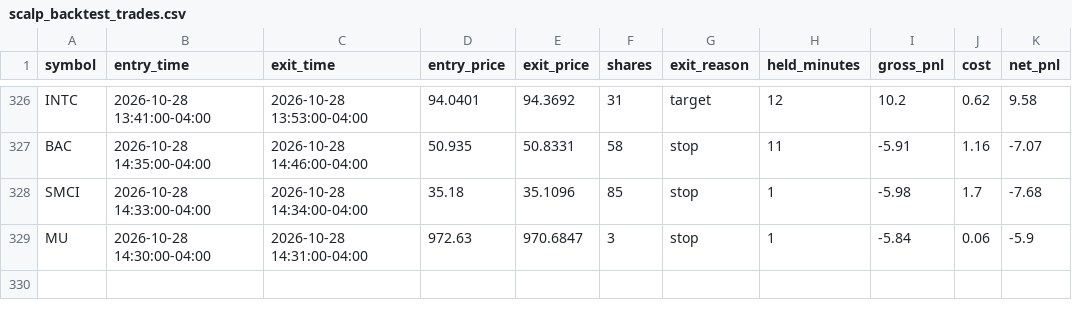
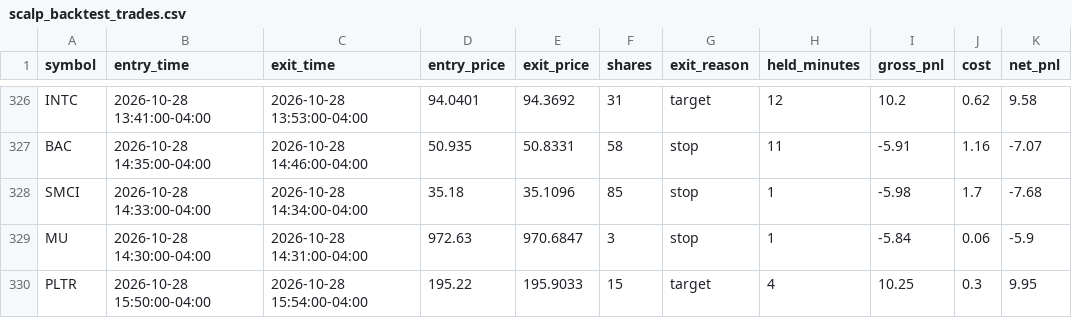
Before and after one commit to njdfan1711-cpu/Fin, a CSV file: scalping/scalp_backtest_trades.csv, drawn as a sheet; only a part is shown, gaps mark what is left out; the diff names each change by its address in the sheet, - before the commit and + after, or states it on an @@ line.

```diff
--- a/scalping/scalp_backtest_trades.csv
+++ b/scalping/scalp_backtest_trades.csv
+row 330: PLTR | 2026-10-28 15:50:00-04:00 | 2026-10-28 15:54:00-04:00 | 195.22 | 195.9033 | 15 | target | 4 | 10.25 | 0.3 | 9.95
```
Also changed, not shown: scalping/scalp_account_trades.csv, scalping/scalp_backtest_trail_trades.csv, 8 other files.
